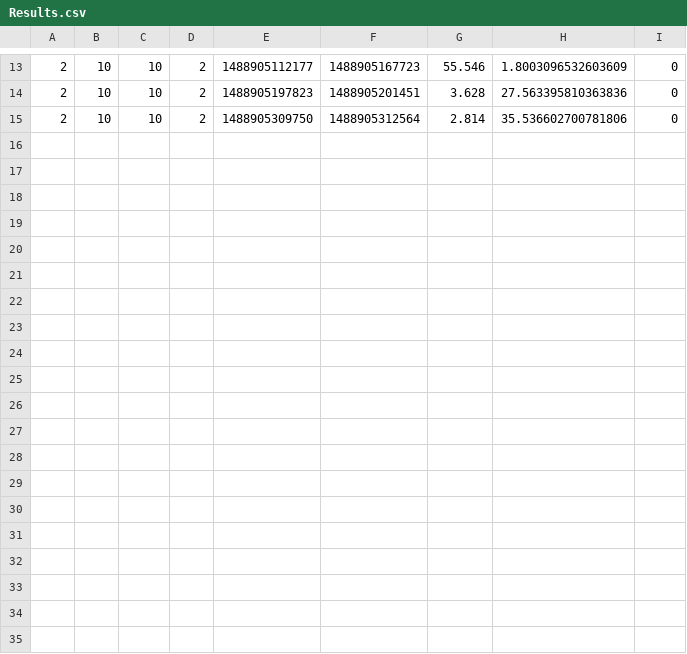
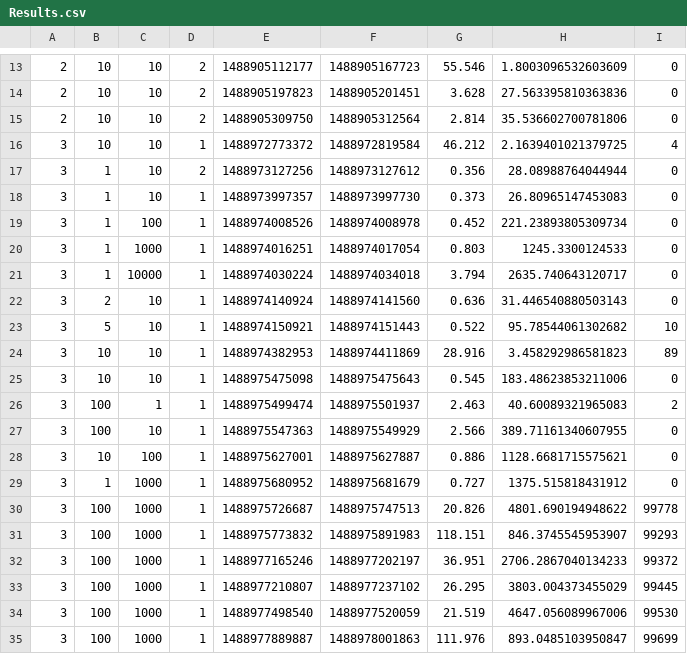
Before and after one commit to allexandresampaio/inobench, a CSV file: Inobench/Results.csv, drawn as a sheet; only a part is shown, gaps mark what is left out.

```diff
--- a/Inobench/Results.csv
+++ b/Inobench/Results.csv
@@ -15 +15,21 @@
 2;10;10;2;1488905309750;1488905312564;2.814;35.536602700781806;0;
+3;10;10;1;1488972773372;1488972819584;46.212;2.1639401021379725;4;
+3;1;10;2;1488973127256;1488973127612;0.356;28.08988764044944;0;
+3;1;10;1;1488973997357;1488973997730;0.373;26.80965147453083;0;
+3;1;100;1;1488974008526;1488974008978;0.452;221.23893805309734;0;
+3;1;1000;1;1488974016251;1488974017054;0.803;1245.3300124533;0;
+3;1;10000;1;1488974030224;1488974034018;3.794;2635.740643120717;0;
+3;2;10;1;1488974140924;1488974141560;0.636;31.446540880503143;0;
+3;5;10;1;1488974150921;1488974151443;0.522;95.78544061302682;10;
+3;10;10;1;1488974382953;1488974411869;28.916;3.458292986581823;89;
+3;10;10;1;1488975475098;1488975475643;0.545;183.48623853211006;0;
+3;100;1;1;1488975499474;1488975501937;2.463;40.60089321965083;2;
+3;100;10;1;1488975547363;1488975549929;2.566;389.71161340607955;0;
+3;10;100;1;1488975627001;1488975627887;0.886;1128.6681715575621;0;
+3;1;1000;1;1488975680952;1488975681679;0.727;1375.515818431912;0;
+3;100;1000;1;1488975726687;1488975747513;20.826;4801.690194948622;99778;
+3;100;1000;1;1488975773832;1488975891983;118.151;846.3745545953907;99293;
+3;100;1000;1;1488977165246;1488977202197;36.951;2706.2867040134233;99372;
+3;100;1000;1;1488977210807;1488977237102;26.295;3803.004373455029;99445;
+3;100;1000;1;1488977498540;1488977520059;21.519;4647.056089967006;99530;
+3;100;1000;1;1488977889887;1488978001863;111.976;893.0485103950847;99699;
```
Also changed, not shown: Inobench/src/files/Parameters.csv, 7 other files.
